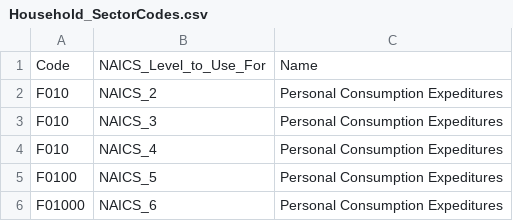
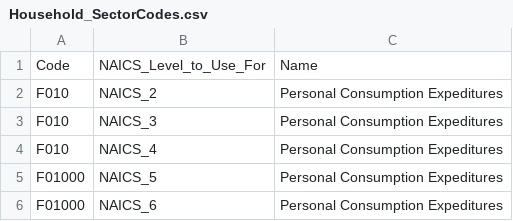
Before and after one commit to USEPA/flowsa, a CSV file: flowsa/data/Household_SectorCodes.csv, drawn as a sheet.

Commit message:
correct naics 5 personal consumption expenditures naics code

```diff
--- a/flowsa/data/Household_SectorCodes.csv
+++ b/flowsa/data/Household_SectorCodes.csv
@@ -4,3 +4,3 @@ F010,NAICS_3,Personal Consumption Expeditures
 F010,NAICS_4,Personal Consumption Expeditures
-F0100,NAICS_5,Personal Consumption Expeditures
+F01000,NAICS_5,Personal Consumption Expeditures
 F01000,NAICS_6,Personal Consumption Expeditures
```
